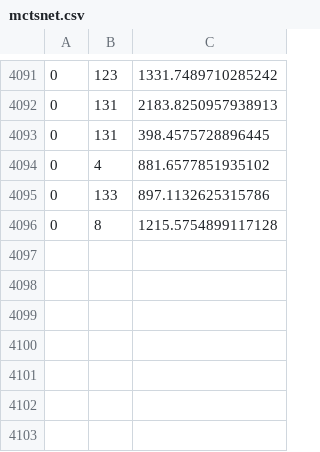
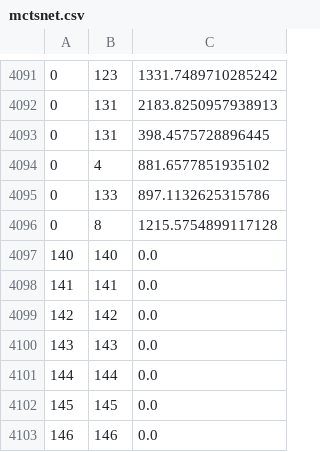
Before and after one commit to iMammal/CytoCave, a CSV file: data/MCTS/mctsnet.csv, drawn as a sheet; only a part is shown, gaps mark what is left out; the diff names each change by its address in the sheet, - before the commit and + after, or states it on an @@ line.

Commit message:
Fixed sparseMatrix dimension bug with network

```diff
--- a/data/MCTS/mctsnet.csv
+++ b/data/MCTS/mctsnet.csv
+row 4097: 140 | 140 | 0.0
+row 4098: 141 | 141 | 0.0
+row 4099: 142 | 142 | 0.0
+row 4100: 143 | 143 | 0.0
+row 4101: 144 | 144 | 0.0
+row 4102: 145 | 145 | 0.0
+row 4103: 146 | 146 | 0.0
```
